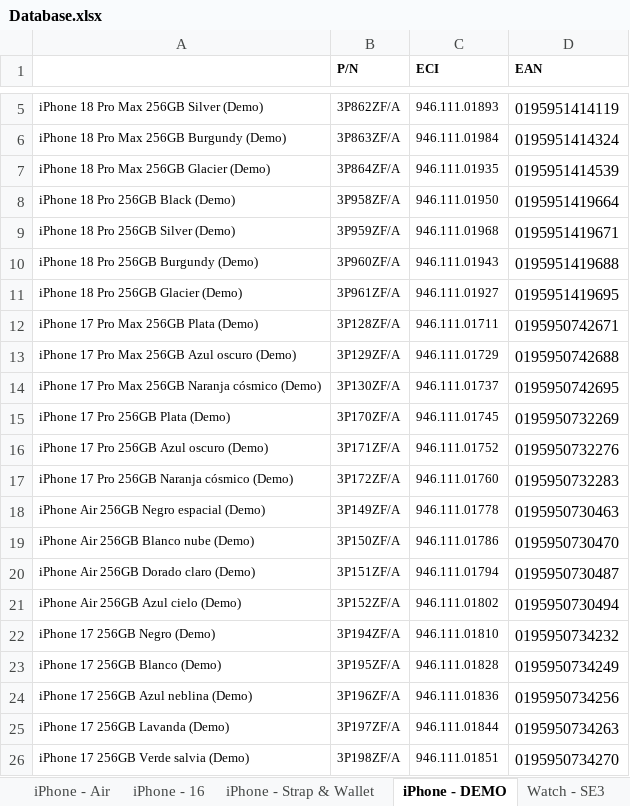
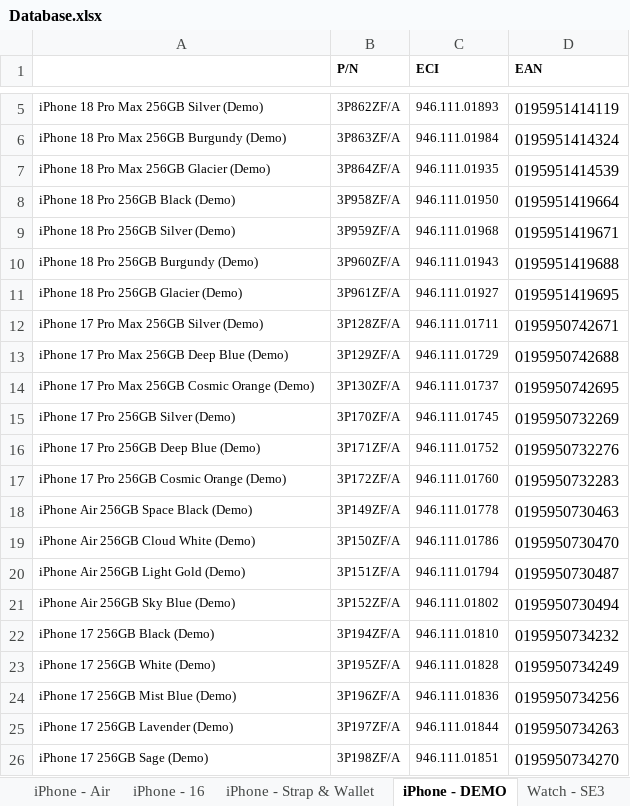
Before and after one commit to ASECIAlicante/referencias, an Excel workbook: Database.xlsx, sheet iPhone - DEMO, drawn as a sheet; only a part is shown, gaps mark what is left out; values as stored, in another font and other column widths than the file's, no borders; the diff names each change by its address in the sheet, - before the commit and + after, or states it on an @@ line.

```diff
--- a/Database.xlsx (sheet iPhone - DEMO)
+++ b/Database.xlsx (sheet iPhone - DEMO)
-A12: iPhone 17 Pro Max 256GB Plata (Demo)
+A12: iPhone 17 Pro Max 256GB Silver (Demo)
-A13: iPhone 17 Pro Max 256GB Azul oscuro (Demo)
+A13: iPhone 17 Pro Max 256GB Deep Blue (Demo)
-A14: iPhone 17 Pro Max 256GB Naranja cósmico (Demo)
+A14: iPhone 17 Pro Max 256GB Cosmic Orange (Demo)
-A15: iPhone 17 Pro 256GB Plata (Demo)
+A15: iPhone 17 Pro 256GB Silver (Demo)
-A16: iPhone 17 Pro 256GB Azul oscuro (Demo)
+A16: iPhone 17 Pro 256GB Deep Blue (Demo)
-A17: iPhone 17 Pro 256GB Naranja cósmico (Demo)
+A17: iPhone 17 Pro 256GB Cosmic Orange (Demo)
-A18: iPhone Air 256GB Negro espacial (Demo)
+A18: iPhone Air 256GB Space Black (Demo)
-A19: iPhone Air 256GB Blanco nube (Demo)
+A19: iPhone Air 256GB Cloud White (Demo)
-A20: iPhone Air 256GB Dorado claro (Demo)
+A20: iPhone Air 256GB Light Gold (Demo)
-A21: iPhone Air 256GB Azul cielo (Demo)
+A21: iPhone Air 256GB Sky Blue (Demo)
-A22: iPhone 17 256GB Negro (Demo)
+A22: iPhone 17 256GB Black (Demo)
-A23: iPhone 17 256GB Blanco (Demo)
+A23: iPhone 17 256GB White (Demo)
-A24: iPhone 17 256GB Azul neblina (Demo)
+A24: iPhone 17 256GB Mist Blue (Demo)
-A25: iPhone 17 256GB Lavanda (Demo)
+A25: iPhone 17 256GB Lavender (Demo)
-A26: iPhone 17 256GB Verde salvia (Demo)
+A26: iPhone 17 256GB Sage (Demo)
```
Also changed, not shown: sheet iPhone - Duo, sheet iPad - Pro M5, other sheet tabs, 9 other files.
